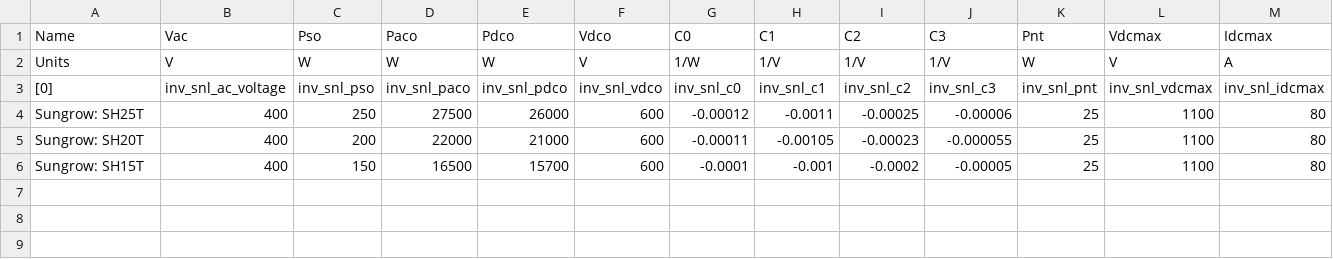
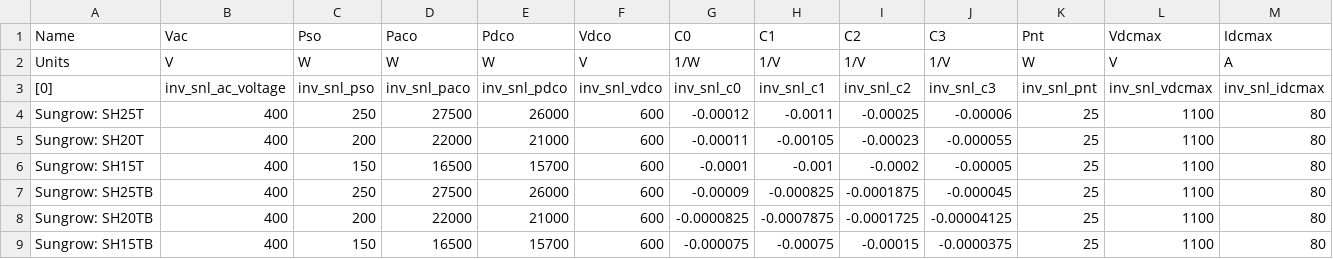
Before and after one commit to davidusb-geek/emhass, a CSV file: src/emhass/data/emhass_inverters.csv, drawn as a sheet; only a part is shown; rows hold the shown columns only; the diff names each change by its address in the sheet, - before the commit and + after, or states it on an @@ line.

```diff
--- a/src/emhass/data/emhass_inverters.csv
+++ b/src/emhass/data/emhass_inverters.csv
+row 7: Sungrow: SH25TB | 400 | 250 | 27500 | 26000 | 600 | -0.00009 | -0.000825 | -0.0001875 | -0.000045 | 25 | 1100 | 80
+row 8: Sungrow: SH20TB | 400 | 200 | 22000 | 21000 | 600 | -0.0000825 | -0.0007875 | -0.0001725 | -0.00004125 | 25 | 1100 | 80
+row 9: Sungrow: SH15TB | 400 | 150 | 16500 | 15700 | 600 | -0.000075 | -0.00075 | -0.00015 | -0.0000375 | 25 | 1100 | 80
```
Also changed, not shown: 1 other file.
